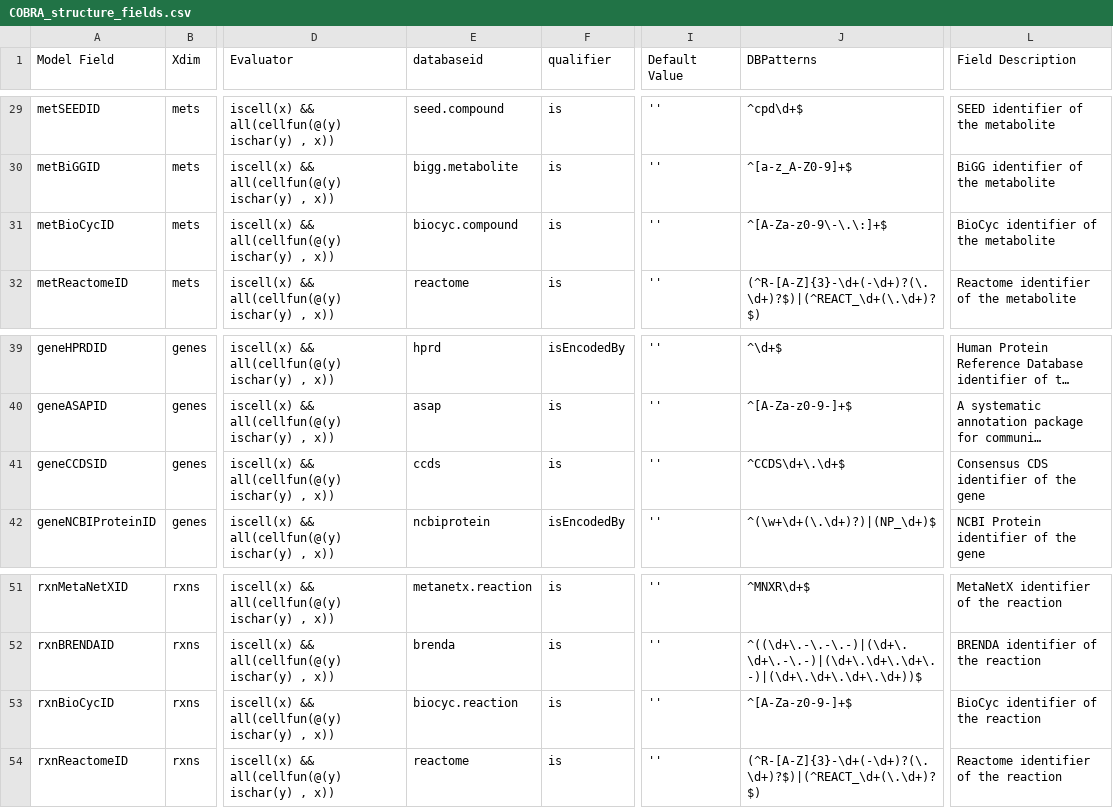
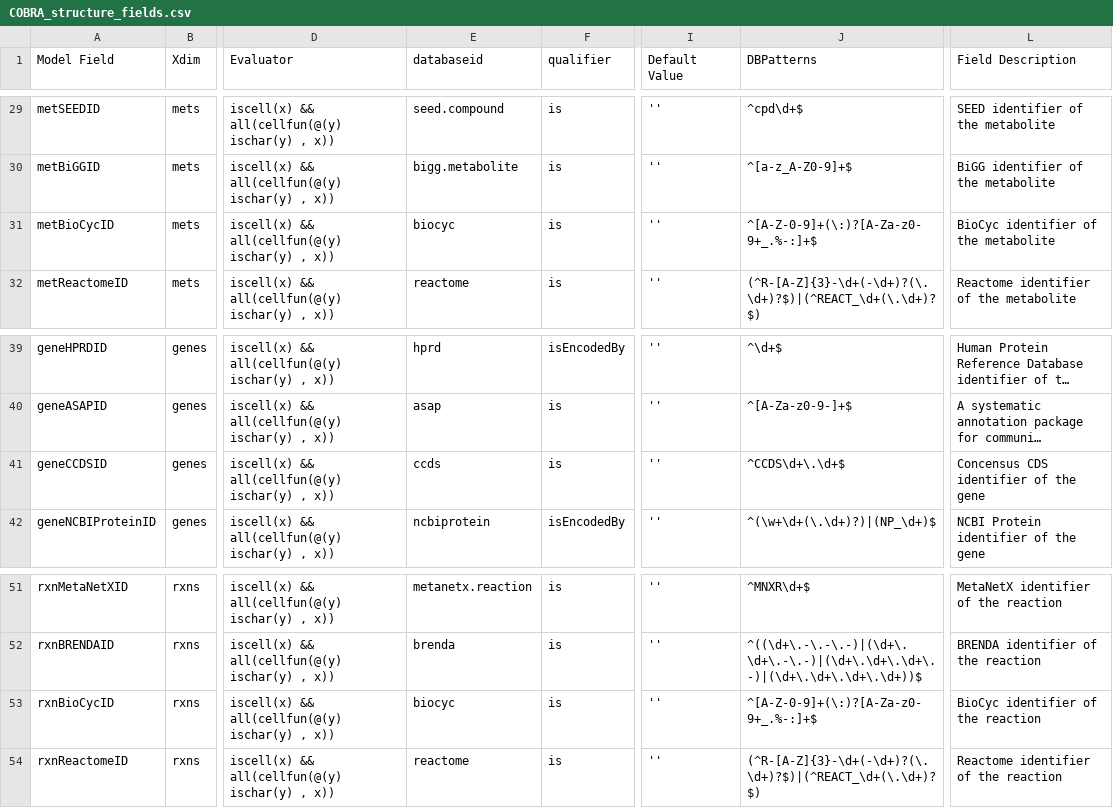
Before and after one commit to SysBioChalmers/RAVEN, a CSV file: struct_conversion/COBRA_structure_fields.csv, drawn as a sheet; only a part is shown, gaps mark what is left out; long unchanged cells end in …; the diff names each change by its address in the sheet, - before the commit and + after, or states it on an @@ line.

Commit message:
refactor: ensure RAVEN-distributed files are used
- include path to files for ravenCobraWrapper and standardizeModelFieldOrder
- freshly copy-paste COBRA_structure_fields.csv from COBRA develop branch

```diff
--- a/struct_conversion/COBRA_structure_fields.csv
+++ b/struct_conversion/COBRA_structure_fields.csv
-E31 (databaseid): biocyc.compound
+E31 (databaseid): biocyc
-J31 (DBPatterns): ^[A-Za-z0-9\-\.\:]+$
+J31 (DBPatterns): ^[A-Z-0-9]+(\:)?[A-Za-z0-9+_.%-:]+$
-L41 (Field Description): Consensus CDS identifier of the gene
+L41 (Field Description): Concensus CDS identifier of the gene
-E53 (databaseid): biocyc.reaction
+E53 (databaseid): biocyc
-J53 (DBPatterns): ^[A-Za-z0-9-]+$
+J53 (DBPatterns): ^[A-Z-0-9]+(\:)?[A-Za-z0-9+_.%-:]+$
```
Also changed, not shown: 2 other files.
